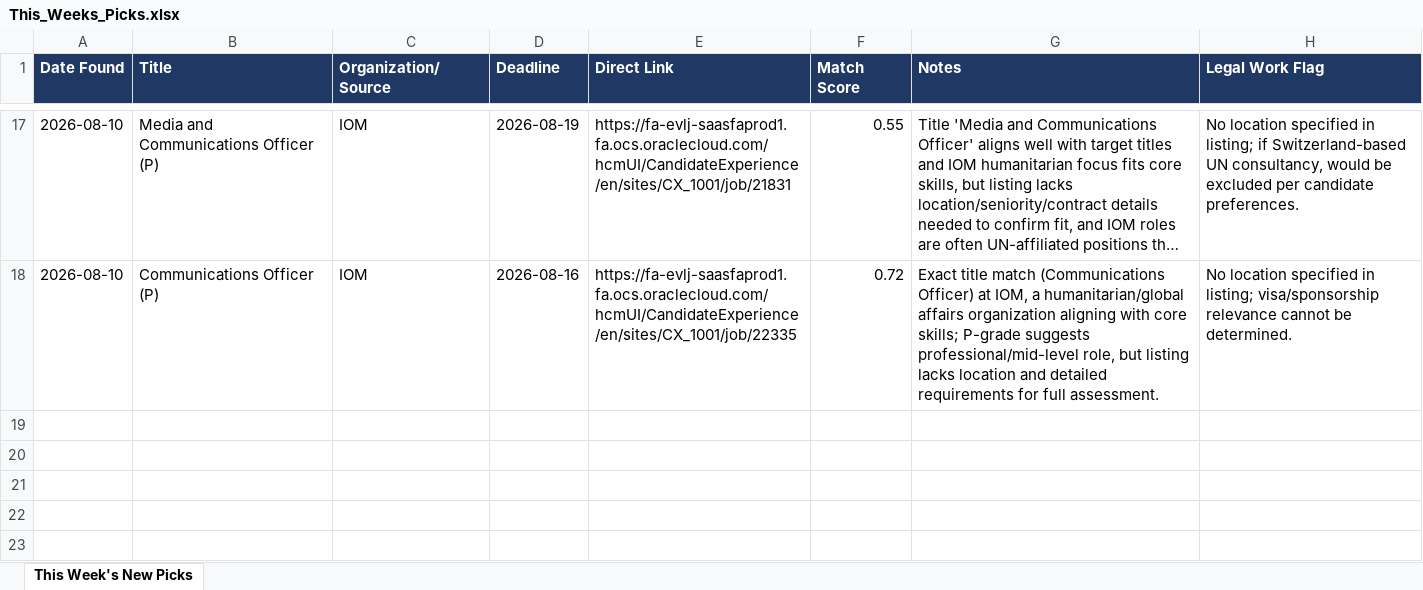
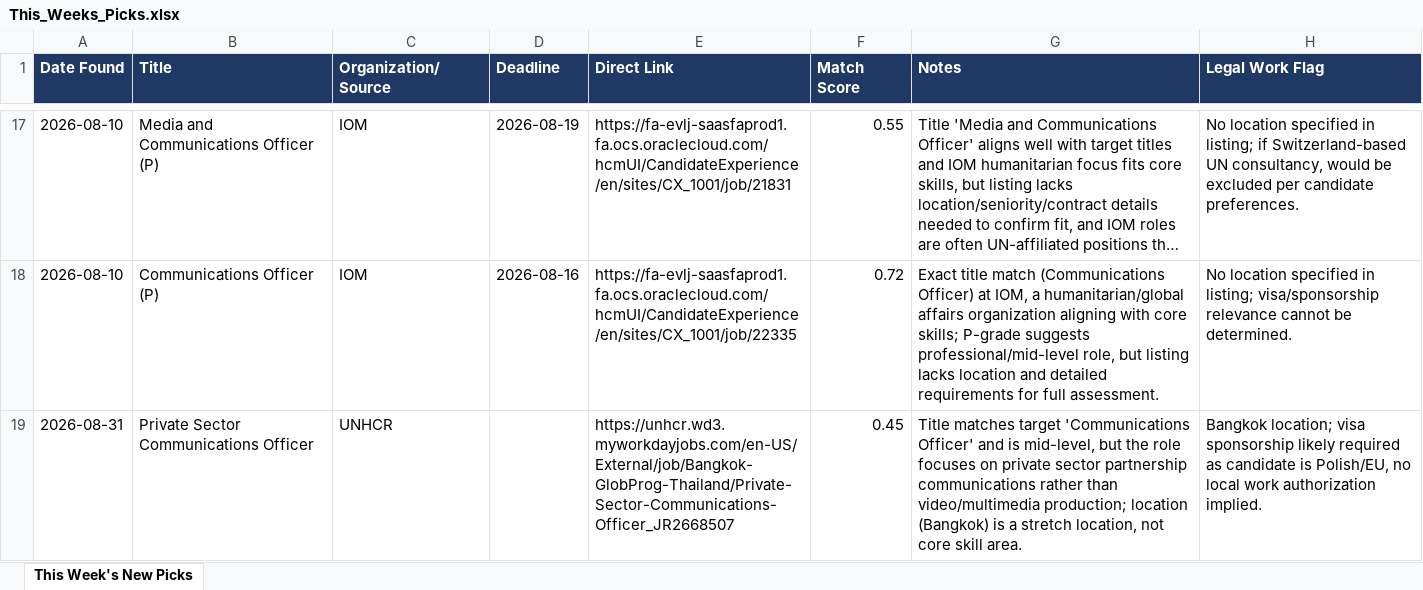
Before and after one commit to martasoszynska/job-agent, an Excel workbook: This_Weeks_Picks.xlsx, sheet This Week's New Picks, drawn as a sheet; only a part is shown, gaps mark what is left out; long unchanged cells end in …; values as stored, in another font and other column widths than the file's, no borders; the diff names each change by its address in the sheet, - before the commit and + after, or states it on an @@ line.

```diff
--- a/This_Weeks_Picks.xlsx (sheet This Week's New Picks)
+++ b/This_Weeks_Picks.xlsx (sheet This Week's New Picks)
+row 19: 2026-08-31 | Private Sector Communications Officer | UNHCR |  | https://unhcr.wd3.myworkdayjobs.com/en-US/External/job/Bangkok-GlobProg-Thailand/Private-Sector-Communications-Officer_JR2668507 | 0.45 | Title matches target 'Communications Officer' and is mid-level, but the role focuses on private sector partnership communications rather than video/multimedia production; location (Bangkok) is a stretch location, not core skill area. | Bangkok location; visa sponsorship likely required as candidate is Polish/EU, no local work authorization implied.
```
Also changed, not shown: 1 other file.
